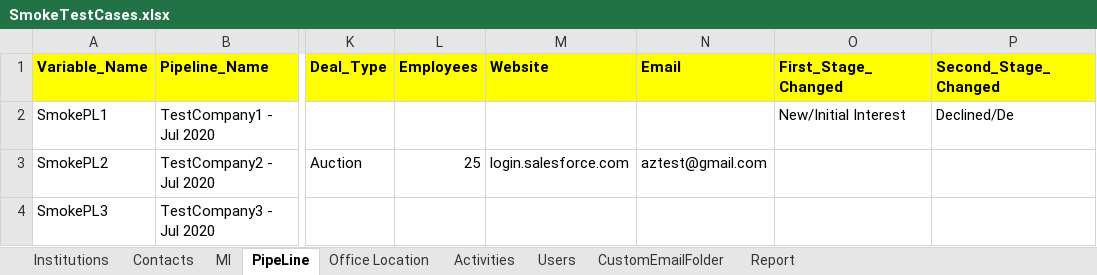
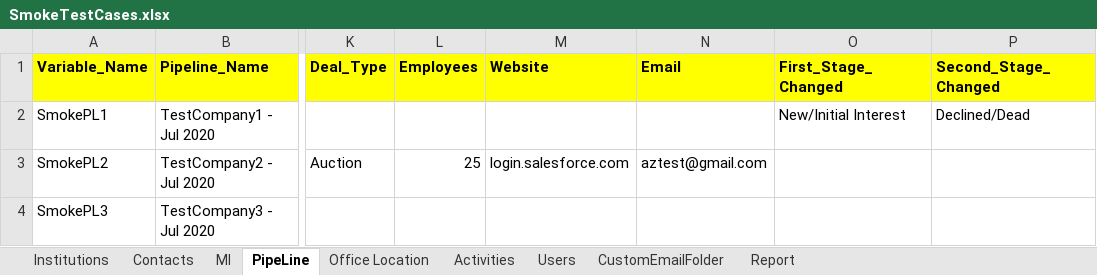
Before and after one commit to NitinNavatar/PE4.3, an Excel workbook: SmokeTestCases.xlsx, sheet PipeLine, drawn as a sheet; only a part is shown, gaps mark what is left out; values as stored, in another font and other column widths than the file's, no borders; the diff names each change by its address in the sheet, - before the commit and + after, or states it on an @@ line.

Commit message:
fixed tc036
Signed-off-by: Ankit Jaiswal <ajaiswal@navatargroup.com>

```diff
--- a/SmokeTestCases.xlsx (sheet PipeLine)
+++ b/SmokeTestCases.xlsx (sheet PipeLine)
-P2 (Second_Stage_Changed): Declined/De
+P2 (Second_Stage_Changed): Declined/Dead
```
